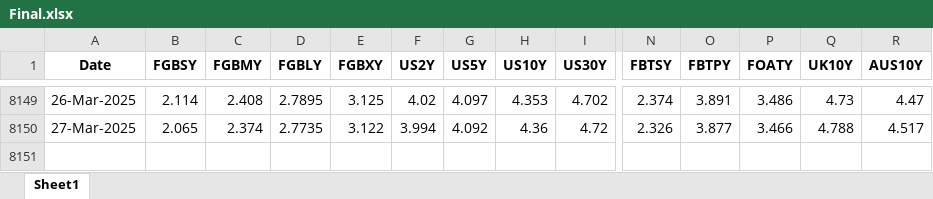
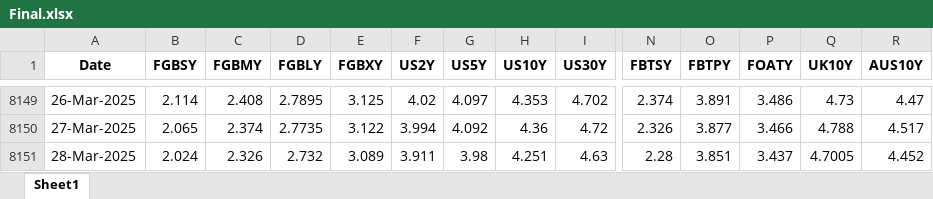
Before and after one commit to thakkarchintan/bond-analytics, an Excel workbook: Final.xlsx, sheet Sheet1, drawn as a sheet; only a part is shown, gaps mark what is left out; values as stored, in another font and other column widths than the file's, no borders; rows hold the shown columns only; the diff names each change by its address in the sheet, - before the commit and + after, or states it on an @@ line.

Commit message:
Excel data updated for date 29-03-2025

```diff
--- a/Final.xlsx (sheet Sheet1)
+++ b/Final.xlsx (sheet Sheet1)
+row 8151: 28-Mar-2025 | 2.024 | 2.326 | 2.732 | 3.089 | 3.911 | 3.98 | 4.251 | 4.63 | 2.28 | 3.851 | 3.437 | 4.7005 | 4.452
```
